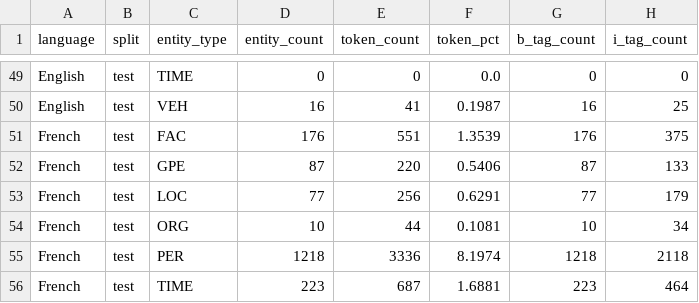
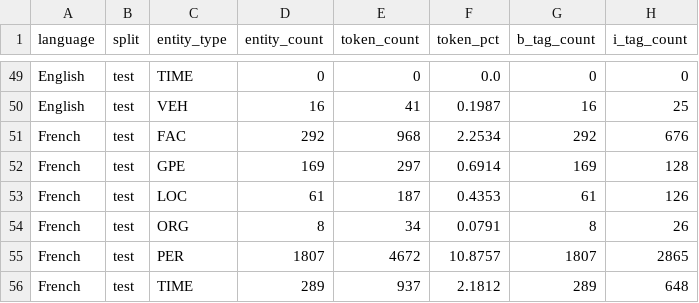
Before and after one commit to wpn-fri/CAS_Mod4_NER, a CSV file: results/dataset_statistics_by_entity.csv, drawn as a sheet; only a part is shown, gaps mark what is left out; the diff covers the shown part only.

```diff
--- a/results/dataset_statistics_by_entity.csv
+++ b/results/dataset_statistics_by_entity.csv
@@ -50,7 +50,7 @@ English,test,TIME,0,0,0.0,0,0
 English,test,VEH,16,41,0.1987,16,25
-French,test,FAC,176,551,1.3539,176,375
-French,test,GPE,87,220,0.5406,87,133
-French,test,LOC,77,256,0.6291,77,179
-French,test,ORG,10,44,0.1081,10,34
-French,test,PER,1218,3336,8.1974,1218,2118
-French,test,TIME,223,687,1.6881,223,464
+French,test,FAC,292,968,2.2534,292,676
+French,test,GPE,169,297,0.6914,169,128
+French,test,LOC,61,187,0.4353,61,126
+French,test,ORG,8,34,0.0791,8,26
+French,test,PER,1807,4672,10.8757,1807,2865
+French,test,TIME,289,937,2.1812,289,648
```
Also changed, not shown: 1 added row, 1 removed row and 68 edited cells elsewhere in this file, results/dataset_statistics_summary.csv, 27 other files.
